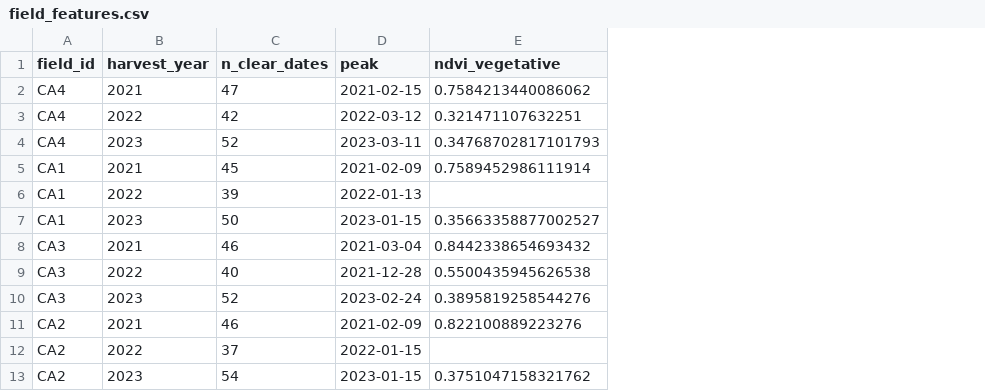
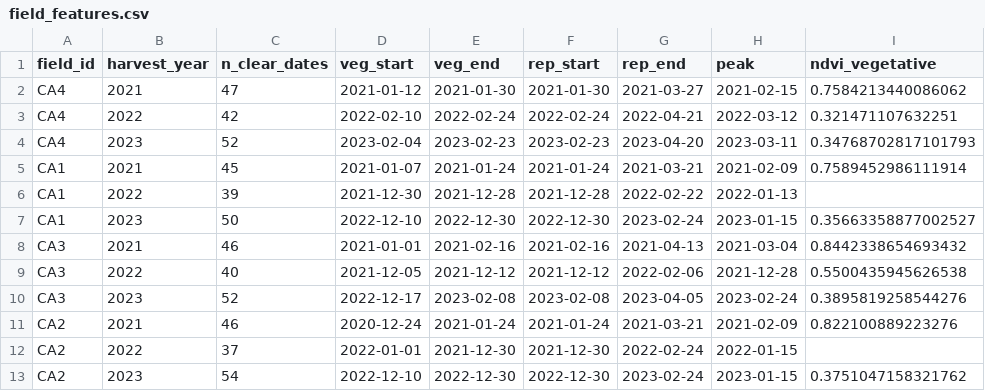
Before and after one commit to Fortirer/soy-stress-index, a CSV file: results/field_validation_demo/field_features.csv, drawn as a sheet; only a part is shown; the diff names each change by its address in the sheet, - before the commit and + after, or states it on an @@ line.

```diff
--- a/results/field_validation_demo/field_features.csv
+++ b/results/field_validation_demo/field_features.csv
+column D (veg_start), rows 2-13: 2021-01-12 | 2022-02-10 | 2023-02-04 | 2021-01-07 | 2021-12-30 | 2022-12-10 | 2021-01-01 | 2021-12-05 | 2022-12-17 | 2020-12-24 | 2022-01-01 | 2022-12-10
+column E (veg_end), rows 2-13: 2021-01-30 | 2022-02-24 | 2023-02-23 | 2021-01-24 | 2021-12-28 | 2022-12-30 | 2021-02-16 | 2021-12-12 | 2023-02-08 | 2021-01-24 | 2021-12-30 | 2022-12-30
+column F (rep_start), rows 2-13: 2021-01-30 | 2022-02-24 | 2023-02-23 | 2021-01-24 | 2021-12-28 | 2022-12-30 | 2021-02-16 | 2021-12-12 | 2023-02-08 | 2021-01-24 | 2021-12-30 | 2022-12-30
+column G (rep_end), rows 2-13: 2021-03-27 | 2022-04-21 | 2023-04-20 | 2021-03-21 | 2022-02-22 | 2023-02-24 | 2021-04-13 | 2022-02-06 | 2023-04-05 | 2021-03-21 | 2022-02-24 | 2023-02-24
```
Also changed, not shown: results/field_validation_demo/field_scores.csv, 12 other files.
